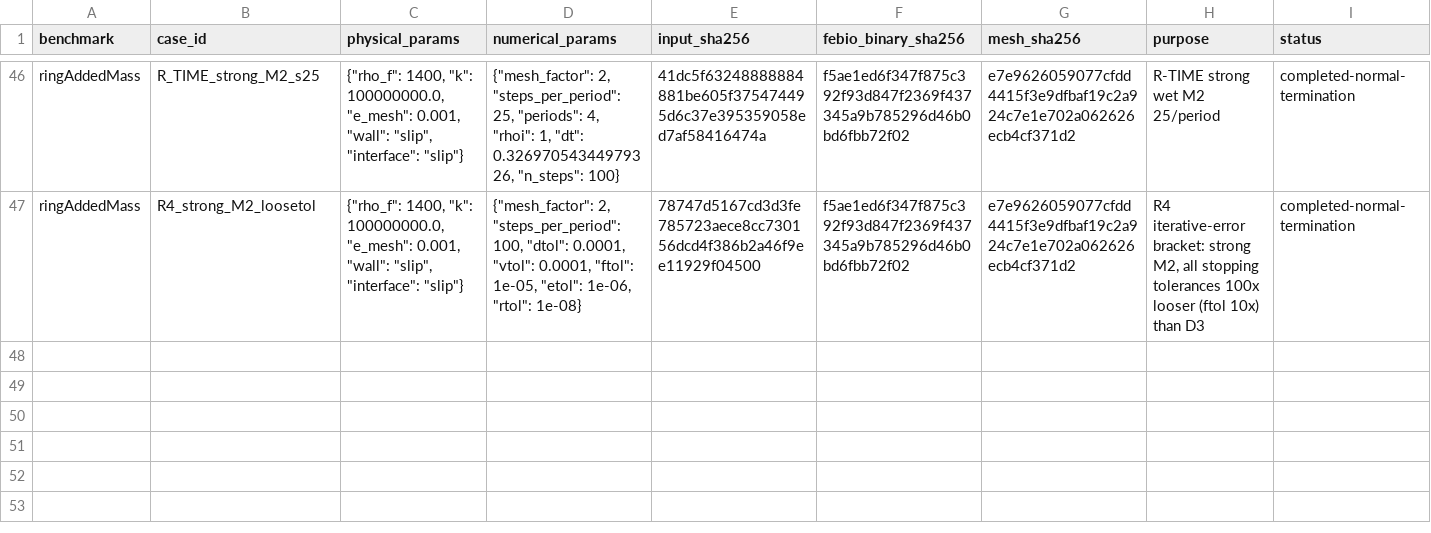
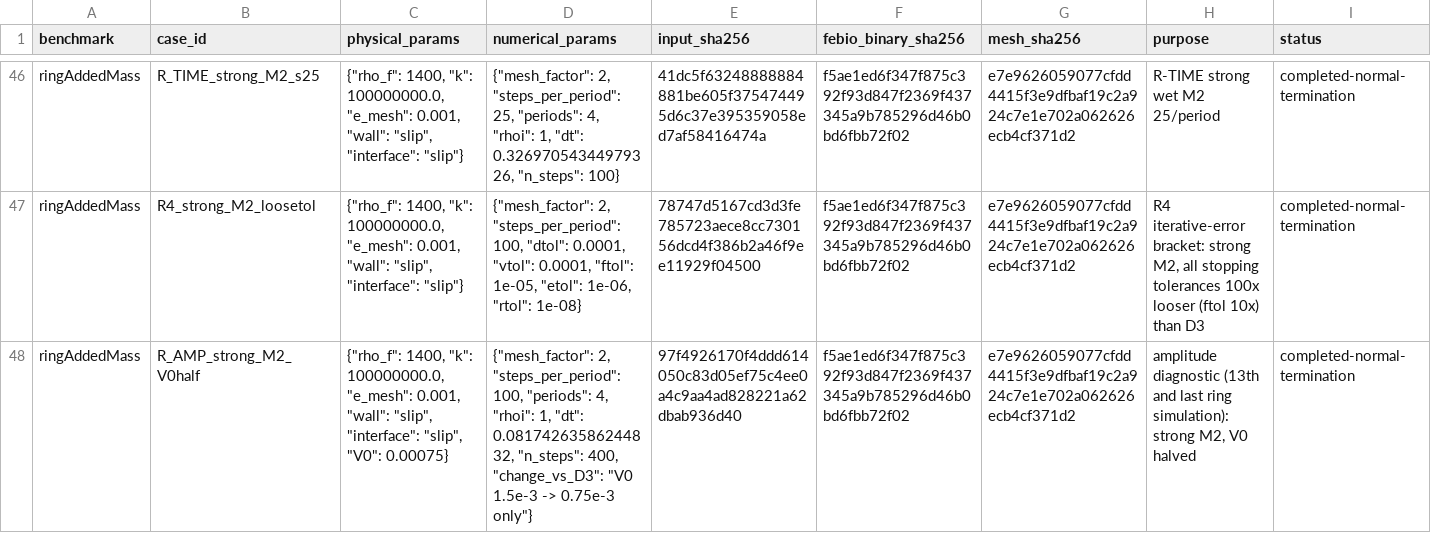
Before and after one commit to philipcardiff/paper-fsi-verification, a CSV file: paper-data/febio_ring_added_mass/results/RING_JOB_LEDGER.csv, drawn as a sheet; only a part is shown, gaps mark what is left out; rows hold the shown columns only; the diff names each change by its address in the sheet, - before the commit and + after, or states it on an @@ line.

```diff
--- a/paper-data/febio_ring_added_mass/results/RING_JOB_LEDGER.csv
+++ b/paper-data/febio_ring_added_mass/results/RING_JOB_LEDGER.csv
+row 48: ringAddedMass | R_AMP_strong_M2_V0half | {"rho_f": 1400, "k": 100000000.0, "e_mesh": 0.001, "wall": "slip", "interface": "slip", "V0": 0.00075} | {"mesh_factor": 2, "steps_per_period": 100, "periods": 4, "rhoi": 1, "dt": 0.08174263586244832, "n_steps": 400, "change_vs_D3": "V0 1.5e-3 -> 0.75e-3 only"} | 97f4926170f4ddd614050c83d05ef75c4ee0a4c9aa4ad828221a62dbab936d40 | f5ae1ed6f347f875c392f93d847f2369f437345a9b785296d46b0bd6fbb72f02 | e7e9626059077cfdd4415f3e9dfbaf19c2a924c7e1e702a062626ecb4cf371d2 | amplitude diagnostic (13th and last ring simulation): strong M2, V0 halved | completed-normal-termination
```
Also changed, not shown: 32 other files.
